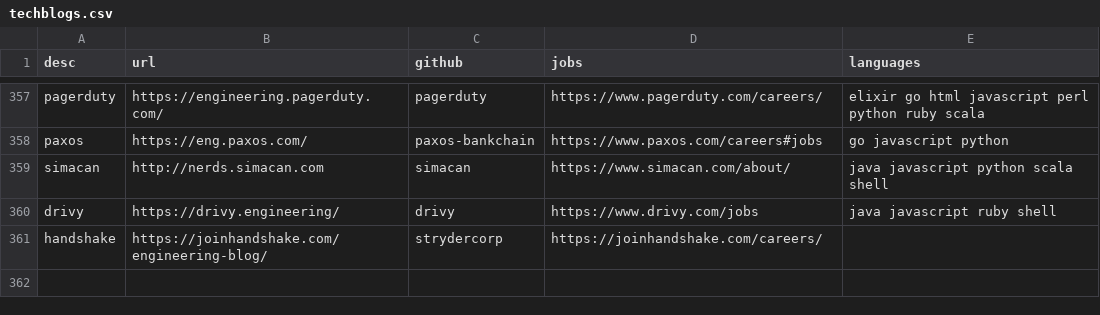
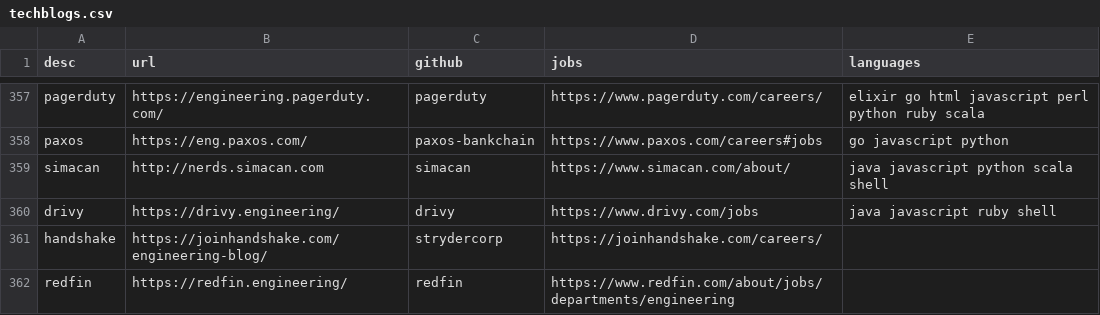
Before and after one commit to griffio/griffio.github.io, a CSV file: _data/techblogs.csv, drawn as a sheet; only a part is shown, gaps mark what is left out.

Commit message:
redfin

```diff
--- a/_data/techblogs.csv
+++ b/_data/techblogs.csv
@@ -361 +361,2 @@ drivy,https://drivy.engineering/,drivy,https://www.drivy.com/jobs,"java javascri
 handshake,https://joinhandshake.com/engineering-blog/,strydercorp,https://joinhandshake.com/careers/,""
+redfin,https://redfin.engineering/,redfin,https://www.redfin.com/about/jobs/departments/engineering,""
```
